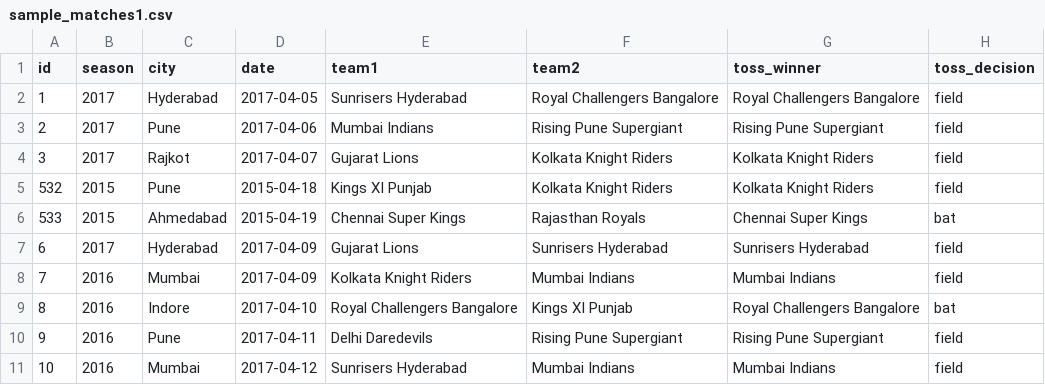
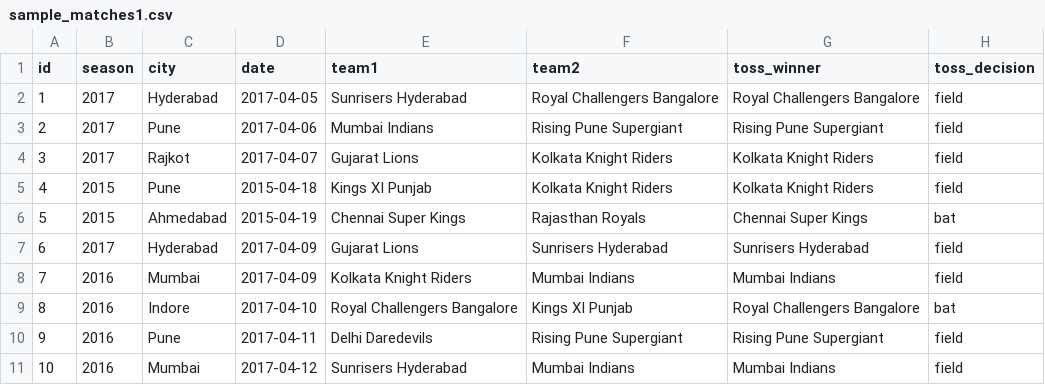
Before and after one commit to niketnishi/data_project_unit_test, a CSV file: data/sample_matches1.csv, drawn as a sheet; only a part is shown; the diff names each change by its address in the sheet, - before the commit and + after, or states it on an @@ line.

```diff
--- a/data/sample_matches1.csv
+++ b/data/sample_matches1.csv
-A5 (id): 532
+A5 (id): 4
-A6 (id): 533
+A6 (id): 5
```
Also changed, not shown: data/sample_delivery.csv, data/sample_delivery1.csv, 4 other files.
